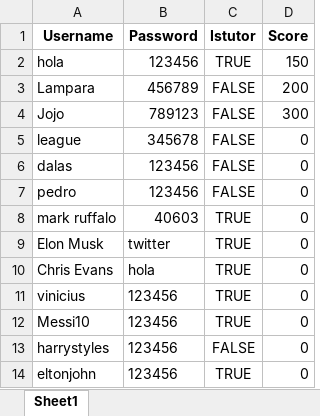
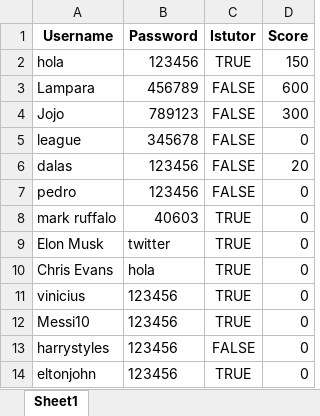
Before and after one commit to PedroPabloGuzmanMayen/Proyecto-Final-POO, an Excel workbook: users_data.xlsx, sheet Sheet1, drawn as a sheet; values as stored, in another font and other column widths than the file's, no borders; the diff names each change by its address in the sheet, - before the commit and + after, or states it on an @@ line.

```diff
--- a/users_data.xlsx (sheet Sheet1)
+++ b/users_data.xlsx (sheet Sheet1)
-D3 (Score): 200
+D3 (Score): 600
-D6 (Score): 0
+D6 (Score): 20
```
Also changed, not shown: 5 other files.
